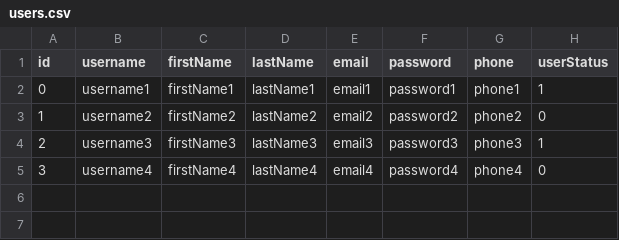
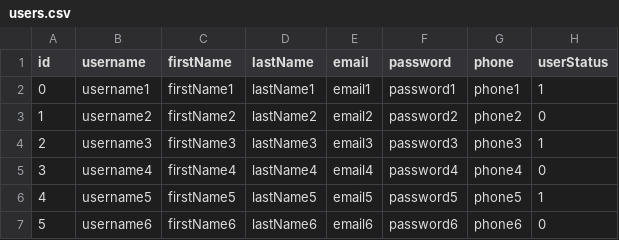
Before and after one commit to Pir-4/otus_examples, a CSV file: ddt/ddt_api_testing/users.csv, drawn as a sheet.

```diff
--- a/ddt/ddt_api_testing/users.csv
+++ b/ddt/ddt_api_testing/users.csv
@@ -5 +5,3 @@ id,username,firstName,lastName,email,password,phone,userStatus
 3,username4,firstName4,lastName4,email4,password4,phone4,0
+4,username5,firstName5,lastName5,email5,password5,phone5,1
+5,username6,firstName6,lastName6,email6,password6,phone6,0
```
Also changed, not shown: 4 other files.
